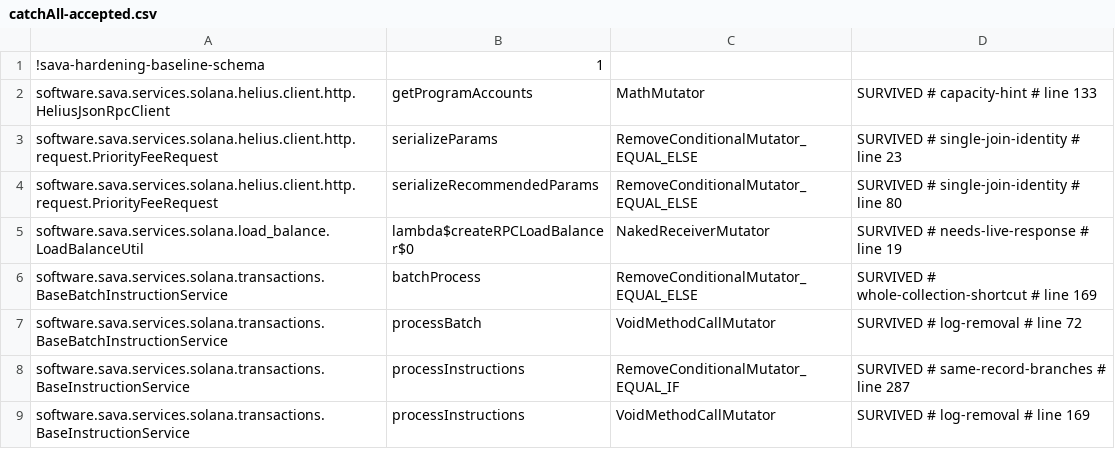
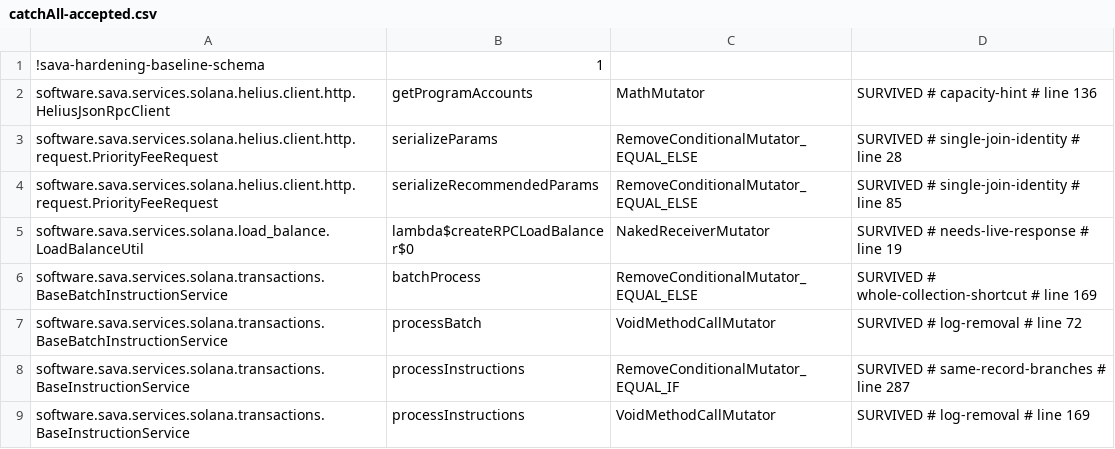
Before and after one commit to sava-software/ravina, a CSV file: ravina-solana/config/pitest/catchAll-accepted.csv, drawn as a sheet; only a part is shown.

Commit message:
chore(hardening): retag the catchAll lines the Helius locale fix moved
39573aa added an import and a comment to HeliusJsonRpcClient and an import and a
javadoc sentence to PriorityFeeRequest, which moved the three accepted catchAll
mutants' lines: the getProgramAccounts capacity hint from 133 to 136 and the two
single-join ternaries from 23 to 28 and 80 to 85. The retag task wrote the tags
from a fresh history-free observation, 893 of 949 detected, the same population
and the same 56 accepted rows as the gate run.

```diff
--- a/ravina-solana/config/pitest/catchAll-accepted.csv
+++ b/ravina-solana/config/pitest/catchAll-accepted.csv
@@ -1,5 +1,5 @@
 !sava-hardening-baseline-schema,1
-software.sava.services.solana.helius.client.http.HeliusJsonRpcClient,getProgramAccounts,MathMutator,SURVIVED # capacity-hint # line 133
-software.sava.services.solana.helius.client.http.request.PriorityFeeRequest,serializeParams,RemoveConditionalMutator_EQUAL_ELSE,SURVIVED # single-join-identity # line 23
-software.sava.services.solana.helius.client.http.request.PriorityFeeRequest,serializeRecommendedParams,RemoveConditionalMutator_EQUAL_ELSE,SURVIVED # single-join-identity # line 80
+software.sava.services.solana.helius.client.http.HeliusJsonRpcClient,getProgramAccounts,MathMutator,SURVIVED # capacity-hint # line 136
+software.sava.services.solana.helius.client.http.request.PriorityFeeRequest,serializeParams,RemoveConditionalMutator_EQUAL_ELSE,SURVIVED # single-join-identity # line 28
+software.sava.services.solana.helius.client.http.request.PriorityFeeRequest,serializeRecommendedParams,RemoveConditionalMutator_EQUAL_ELSE,SURVIVED # single-join-identity # line 85
 software.sava.services.solana.load_balance.LoadBalanceUtil,lambda$createRPCLoadBalancer$0,NakedReceiverMutator,SURVIVED # needs-live-response # line 19
```
